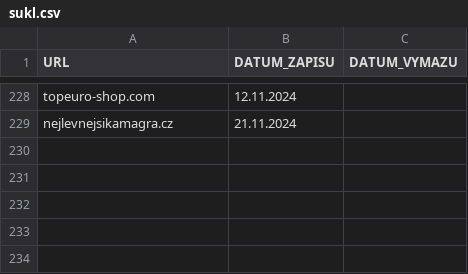
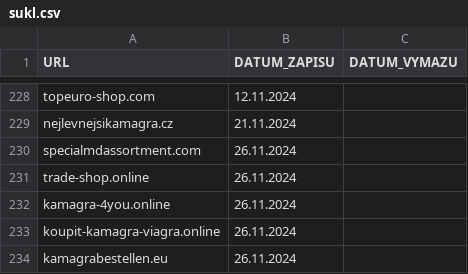
Before and after one commit to anapol/cz-gov-blocks, a CSV file: original/sukl.csv, drawn as a sheet; only a part is shown, gaps mark what is left out; the diff names each change by its address in the sheet, - before the commit and + after, or states it on an @@ line.

```diff
--- a/original/sukl.csv
+++ b/original/sukl.csv
+row 230: specialmdassortment.com | 26.11.2024
+row 231: trade-shop.online | 26.11.2024
+row 232: kamagra-4you.online | 26.11.2024
+row 233: koupit-kamagra-viagra.online | 26.11.2024
+row 234: kamagrabestellen.eu | 26.11.2024
```
Also changed, not shown: csv/sukl.csv, 2 other files.
